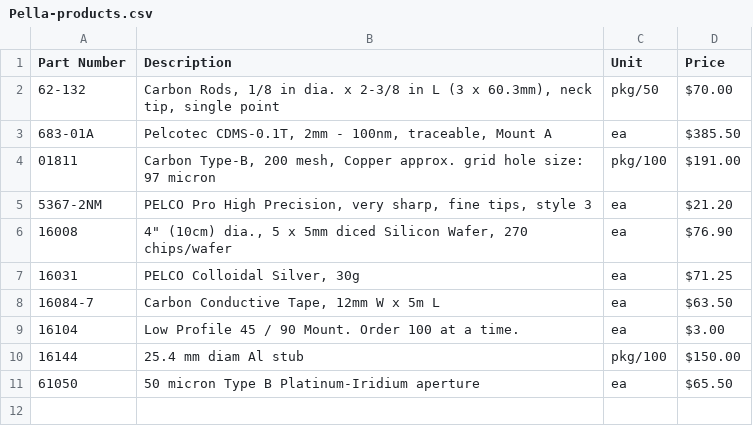
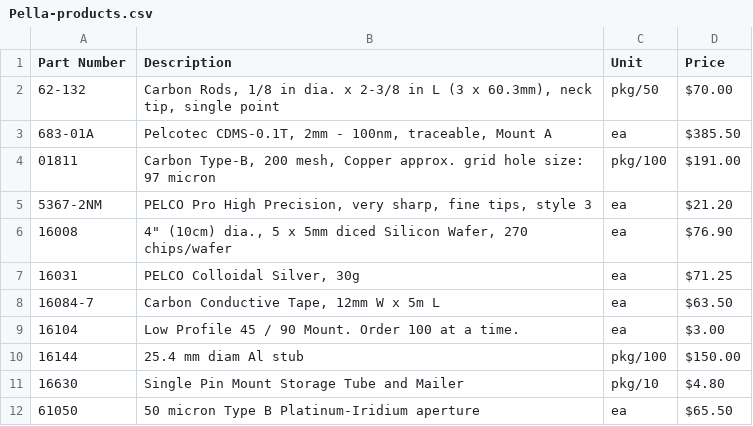
Before and after one commit to jrminter/tips, a CSV file: SEM/dat/Pella-products.csv, drawn as a sheet.

Commit message:
added sem pin mount stub storage ctr to sem

```diff
--- a/SEM/dat/Pella-products.csv
+++ b/SEM/dat/Pella-products.csv
@@ -10,2 +10,3 @@ Part Number,Description,Unit,Price
 16144,25.4 mm diam Al stub,pkg/100 ,$150.00
+16630, "Single Pin Mount Storage Tube and Mailer", pkg/10, $4.80
 61050, "50 micron Type B Platinum-Iridium aperture",ea, $65.50
```
